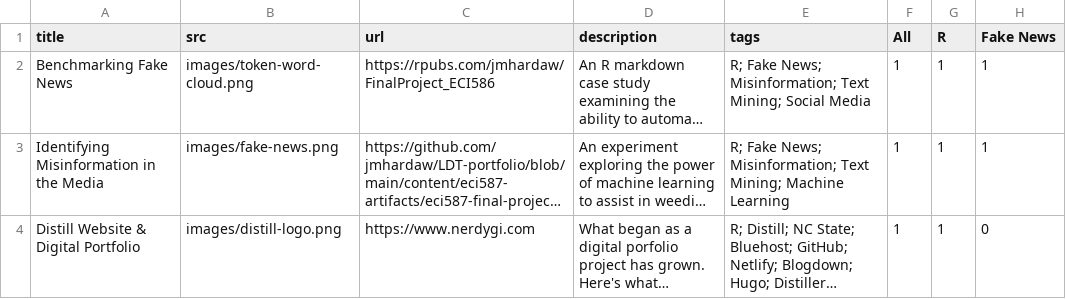
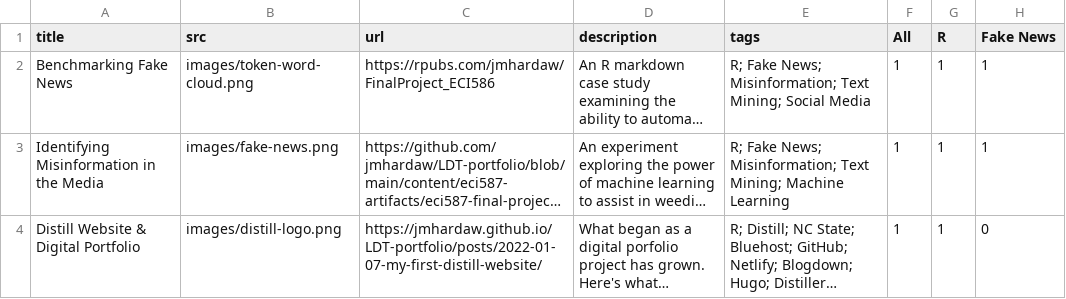
Before and after one commit to jmhardaw/LDT-portfolio, a CSV file: content/projects.csv, drawn as a sheet; only a part is shown; long unchanged cells end in …; the diff names each change by its address in the sheet, - before the commit and + after, or states it on an @@ line.

```diff
--- a/content/projects.csv
+++ b/content/projects.csv
-C4 (url): https://www.nerdygi.com
+C4 (url): https://jmhardaw.github.io/LDT-portfolio/posts/2022-01-07-my-first-distill-website/
```
Also changed, not shown: docs/content/projects.csv, 5 other files.
